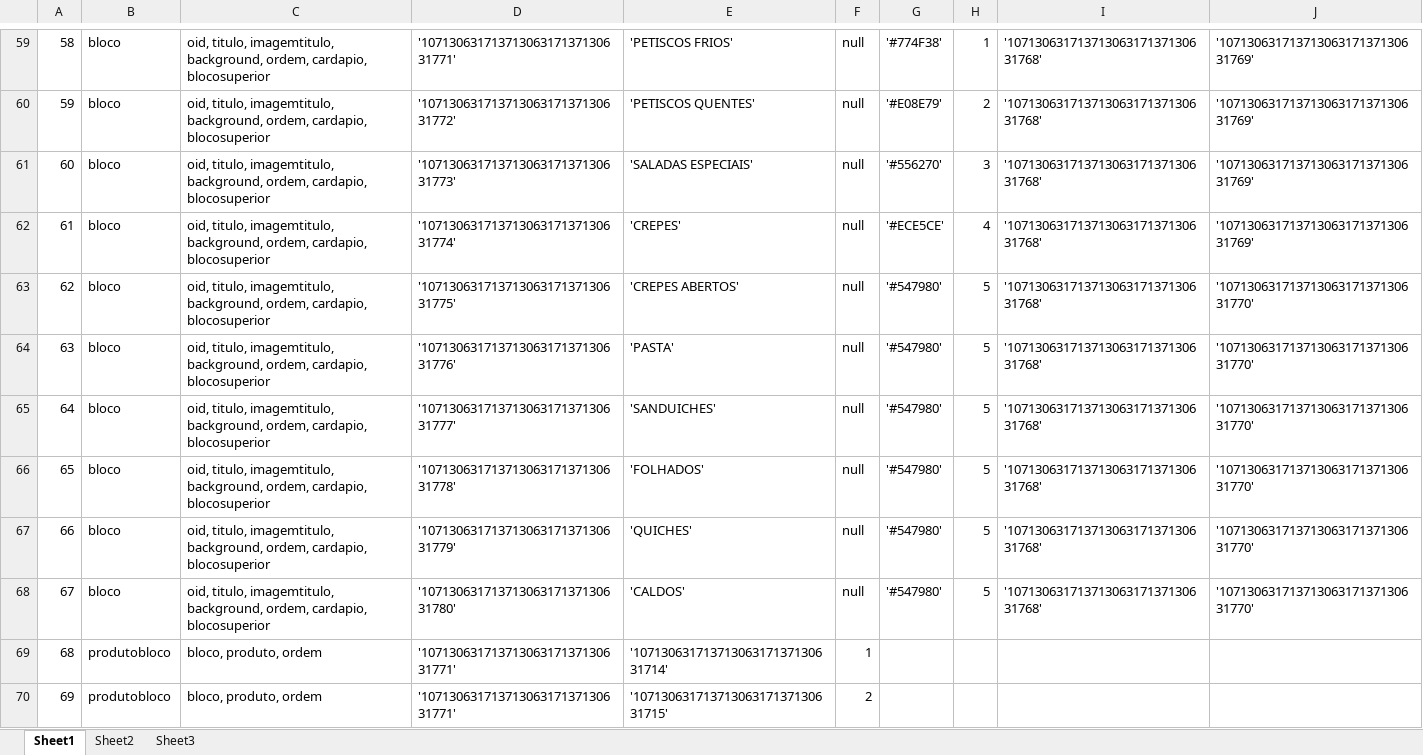
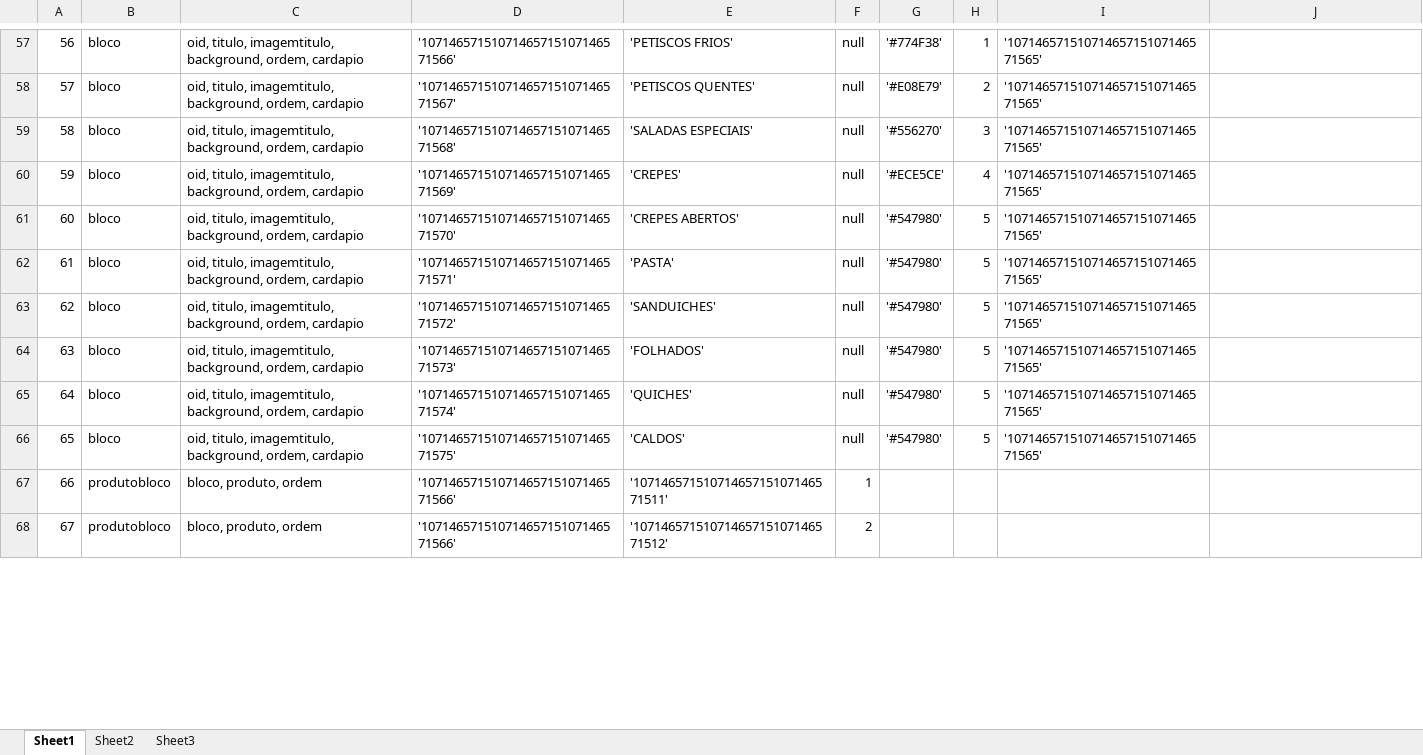
Before and after one commit to vilmarricken/teste, an Excel workbook: cadastros.xlsx, sheet Sheet1, drawn as a sheet; only a part is shown, gaps mark what is left out; values as stored, in another font and other column widths than the file's, no borders; addresses are those after the commit; the diff covers the shown part only; the diff names each change by its address in the sheet, - before the commit and + after, or states it on an @@ line.

```diff
--- a/cadastros.xlsx (sheet Sheet1)
+++ b/cadastros.xlsx (sheet Sheet1)
@@ column A renumbered from row 57 down @@
-C57:C66: …background, ordem, cardapio, blocosuperior
+C57:C66: …background, ordem, cardapio
-D57: '10713063171371306317137130631771'
+D57: '10714657151071465715107146571566'
-I57:I66: '10713063171371306317137130631768'
+I57:I66: '10714657151071465715107146571565'
-J57:J60: '10713063171371306317137130631769'
+J57:J60: (empty)
-D58: '10713063171371306317137130631772'
+D58: '10714657151071465715107146571567'
-D59: '10713063171371306317137130631773'
+D59: '10714657151071465715107146571568'
-D60: '10713063171371306317137130631774'
+D60: '10714657151071465715107146571569'
-D61: '10713063171371306317137130631775'
+D61: '10714657151071465715107146571570'
-J61:J66: '10713063171371306317137130631770'
+J61:J66: (empty)
-D62: '10713063171371306317137130631776'
+D62: '10714657151071465715107146571571'
-D63: '10713063171371306317137130631777'
+D63: '10714657151071465715107146571572'
-D64: '10713063171371306317137130631778'
+D64: '10714657151071465715107146571573'
-D65: '10713063171371306317137130631779'
+D65: '10714657151071465715107146571574'
-D66: '10713063171371306317137130631780'
+D66: '10714657151071465715107146571575'
-D67:D68: '10713063171371306317137130631771'
+D67:D68: '10714657151071465715107146571566'
-E67: '10713063171371306317137130631714'
+E67: '10714657151071465715107146571511'
-E68: '10713063171371306317137130631715'
+E68: '10714657151071465715107146571512'
```
Also changed, not shown: 2 removed rows and 157 edited cells elsewhere in this sheet, sheet Sheet2, formulas that keep their value, 11 other files.
